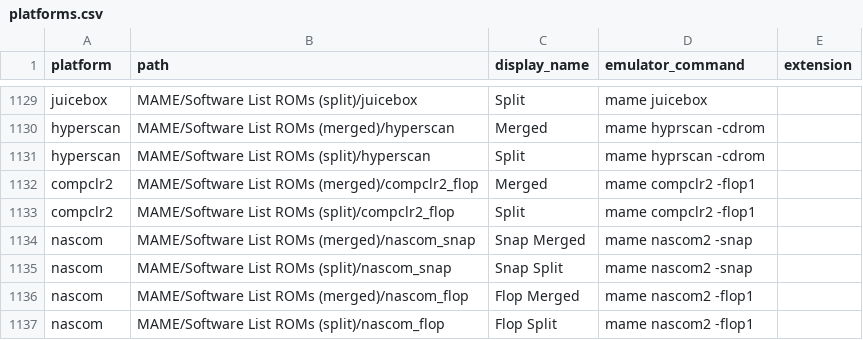
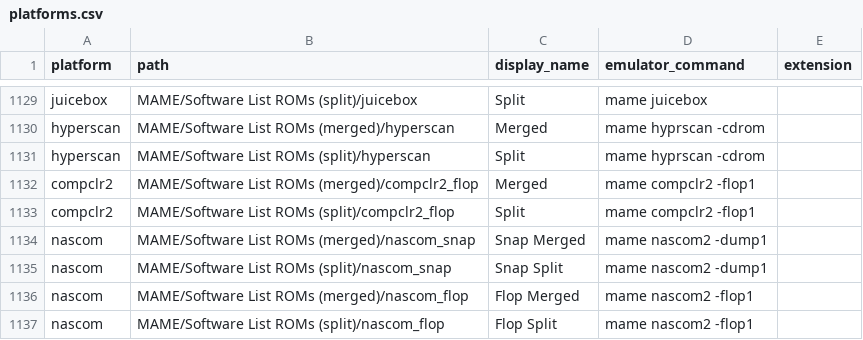
Before and after one commit to WizzardSK/gameflix, a CSV file: platforms.csv, drawn as a sheet; only a part is shown, gaps mark what is left out.

```diff
--- a/platforms.csv
+++ b/platforms.csv
@@ -1133,4 +1133,4 @@ compclr2,MAME/Software List ROMs (merged)/compclr2_flop,Merged,mame compclr2 -fl
 compclr2,MAME/Software List ROMs (split)/compclr2_flop,Split,mame compclr2 -flop1,
-nascom,MAME/Software List ROMs (merged)/nascom_snap,Snap Merged,mame nascom2 -snap,
-nascom,MAME/Software List ROMs (split)/nascom_snap,Snap Split,mame nascom2 -snap,
+nascom,MAME/Software List ROMs (merged)/nascom_snap,Snap Merged,mame nascom2 -dump1,
+nascom,MAME/Software List ROMs (split)/nascom_snap,Snap Split,mame nascom2 -dump1,
 nascom,MAME/Software List ROMs (merged)/nascom_flop,Flop Merged,mame nascom2 -flop1,
```
